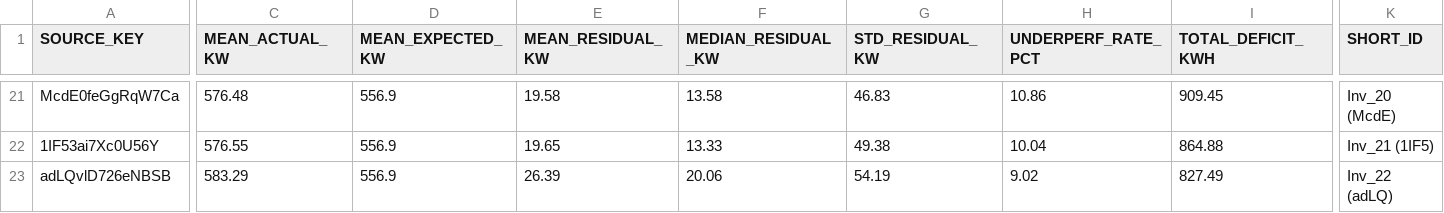
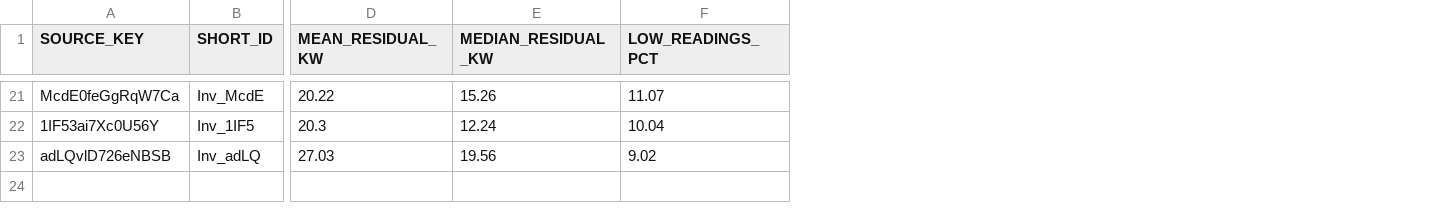
Before and after one commit to thahseenjafarpp/solar-invertor-underperformance, a CSV file: results/tables/table3_inverter_ranking.csv, drawn as a sheet; only a part is shown, gaps mark what is left out; removed rows and columns are numbered as before the commit, all else as after; the diff covers the shown part only; the diff names each change by its address in the sheet, - before the commit and + after, or states it on an @@ line.

```diff
--- a/results/tables/table3_inverter_ranking.csv
+++ b/results/tables/table3_inverter_ranking.csv
+column B (SHORT_ID), rows 21-23: Inv_McdE | Inv_1IF5 | Inv_adLQ
-column C (MEAN_ACTUAL_KW), rows 21-23: 576.48 | 576.55 | 583.29
-column D (MEAN_EXPECTED_KW), rows 21-23: all 556.9
-column G (STD_RESIDUAL_KW), rows 21-23: 46.83 | 49.38 | 54.19
-column I (TOTAL_DEFICIT_KWH), rows 21-23: 909.45 | 864.88 | 827.49
-column K (SHORT_ID), rows 21-23: Inv_20 (McdE) | Inv_21 (1IF5) | Inv_22 (adLQ)
-F1: UNDERPERF_RATE_PCT
+F1: LOW_READINGS_PCT
-D21 (MEAN_RESIDUAL_KW): 19.58
+D21 (MEAN_RESIDUAL_KW): 20.22
-E21 (MEDIAN_RESIDUAL_KW): 13.58
+E21 (MEDIAN_RESIDUAL_KW): 15.26
-F21 (LOW_READINGS_PCT): 10.86
+F21 (LOW_READINGS_PCT): 11.07
-D22 (MEAN_RESIDUAL_KW): 19.65
+D22 (MEAN_RESIDUAL_KW): 20.3
-E22 (MEDIAN_RESIDUAL_KW): 13.33
+E22 (MEDIAN_RESIDUAL_KW): 12.24
-D23 (MEAN_RESIDUAL_KW): 26.39
+D23 (MEAN_RESIDUAL_KW): 27.03
-E23 (MEDIAN_RESIDUAL_KW): 20.06
+E23 (MEDIAN_RESIDUAL_KW): 19.56
```
Also changed, not shown: 57 edited cells elsewhere in this file, 29 other files.
